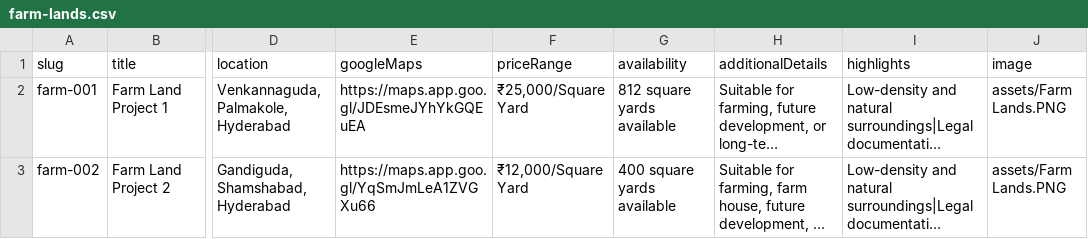
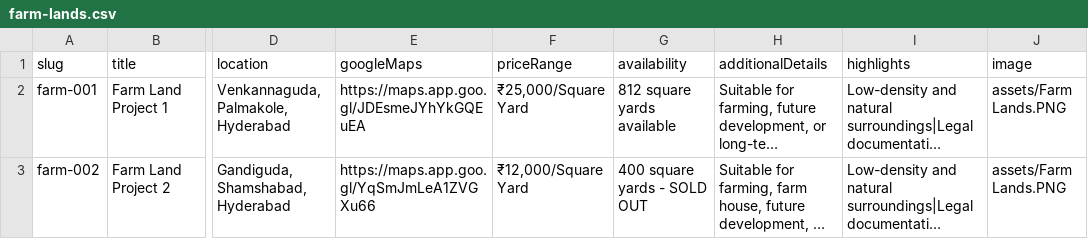
Before and after one commit to manikaranreddy/onegoldenmileproperties, a CSV file: data/farm-lands.csv, drawn as a sheet; only a part is shown, gaps mark what is left out; long unchanged cells end in …; the diff names each change by its address in the sheet, - before the commit and + after, or states it on an @@ line.

Commit message:
Update sold out

```diff
--- a/data/farm-lands.csv
+++ b/data/farm-lands.csv
-G3 (availability): 400 square yards available
+G3 (availability): 400 square yards - SOLD OUT
```
